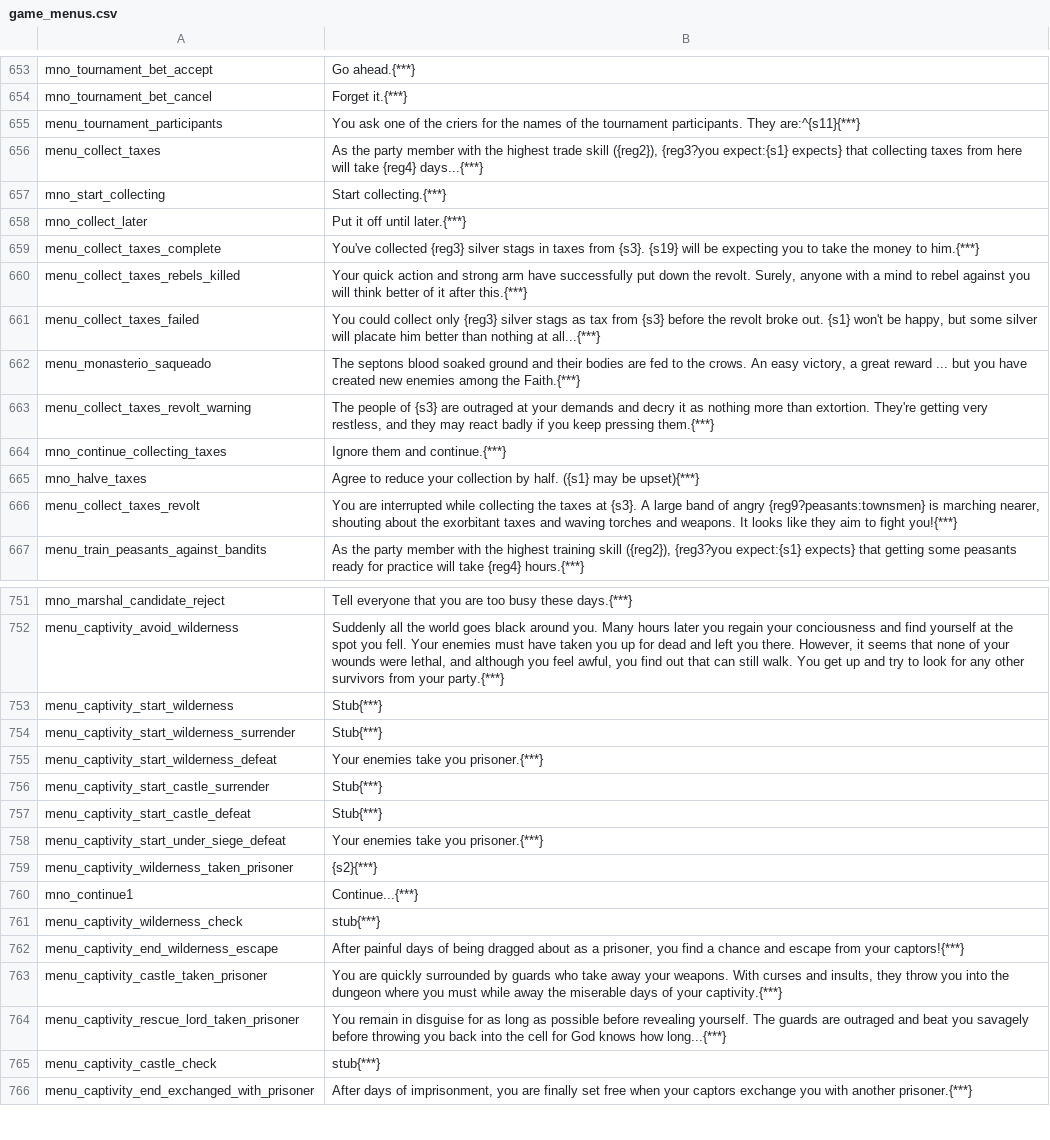
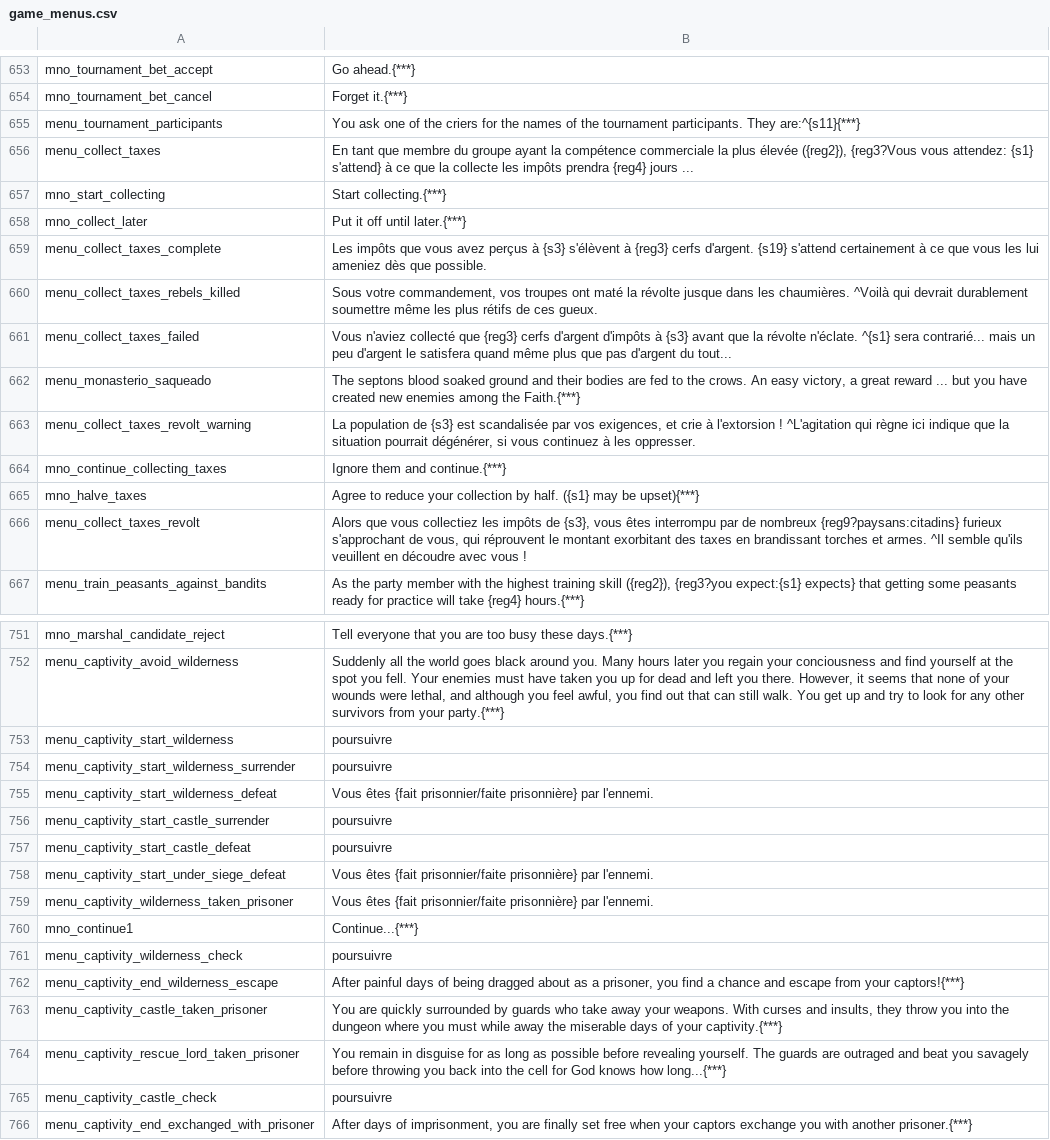
Before and after one commit to Maxgoods62/A-World-of-Ice-and-Fire-Traduction-FR-Mount-and-Blade-Warband, a CSV file: fr/game_menus.csv, drawn as a sheet; only a part is shown, gaps mark what is left out; the diff covers the shown part only.

```diff
--- a/fr/game_menus.csv
+++ b/fr/game_menus.csv
@@ -655,13 +655,13 @@ mno_tournament_bet_cancel|Forget it.{***}
 menu_tournament_participants|You ask one of the criers for the names of the tournament participants. They are:^{s11}{***}
-menu_collect_taxes|As the party member with the highest trade skill ({reg2}), {reg3?you expect:{s1} expects} that collecting taxes from here will take {reg4} days...{***}
+menu_collect_taxes|En tant que membre du groupe ayant la compétence commerciale la plus élevée ({reg2}), {reg3?Vous vous attendez: {s1} s'attend} à ce que la collecte les impôts prendra {reg4} jours ...
 mno_start_collecting|Start collecting.{***}
 mno_collect_later|Put it off until later.{***}
-menu_collect_taxes_complete|You've collected {reg3} silver stags in taxes from {s3}. {s19} will be expecting you to take the money to him.{***}
-menu_collect_taxes_rebels_killed|Your quick action and strong arm have successfully put down the revolt. Surely, anyone with a mind to rebel against you will think better of it after this.{***}
-menu_collect_taxes_failed|You could collect only {reg3} silver stags as tax from {s3} before the revolt broke out. {s1} won't be happy, but some silver will placate him better than nothing at all...{***}
+menu_collect_taxes_complete|Les impôts que vous avez perçus à {s3} s'élèvent à {reg3} cerfs d'argent. {s19} s'attend certainement à ce que vous les lui ameniez dès que possible.
+menu_collect_taxes_rebels_killed|Sous votre commandement, vos troupes ont maté la révolte jusque dans les chaumières. ^Voilà qui devrait durablement soumettre même les plus rétifs de ces gueux.
+menu_collect_taxes_failed|Vous n'aviez collecté que {reg3} cerfs d'argent d'impôts à {s3} avant que la révolte n'éclate. ^{s1} sera contrarié... mais un peu d'argent le satisfera quand même plus que pas d'argent du tout...
 menu_monasterio_saqueado|The septons blood soaked ground and their bodies are fed to the crows. An easy victory, a great reward ... but you have created new enemies among the Faith.{***}
-menu_collect_taxes_revolt_warning|The people of {s3} are outraged at your demands and decry it as nothing more than extortion. They're getting very restless, and they may react badly if you keep pressing them.{***}
+menu_collect_taxes_revolt_warning|La population de {s3} est scandalisée par vos exigences, et crie à l'extorsion ! ^L'agitation qui règne ici indique que la situation pourrait dégénérer, si vous continuez à les oppresser.
 mno_continue_collecting_taxes|Ignore them and continue.{***}
 mno_halve_taxes|Agree to reduce your collection by half. ({s1} may be upset){***}
-menu_collect_taxes_revolt|You are interrupted while collecting the taxes at {s3}. A large band of angry {reg9?peasants:townsmen} is marching nearer, shouting about the exorbitant taxes and waving torches and weapons. It looks like they aim to fight you!{***}
+menu_collect_taxes_revolt|Alors que vous collectiez les impôts de {s3}, vous êtes interrompu par de nombreux {reg9?paysans:citadins} furieux s'approchant de vous, qui réprouvent le montant exorbitant des taxes en brandissant torches et armes. ^Il semble qu'ils veuillent en découdre avec vous !
 menu_train_peasants_against_bandits|As the party member with the highest training skill ({reg2}), {reg3?you expect:{s1} expects} that getting some peasants ready for practice will take {reg4} hours.{***}
@@ -752,11 +752,11 @@ mno_marshal_candidate_reject|Tell everyone that you are too busy these days.{***
 menu_captivity_avoid_wilderness|Suddenly all the world goes black around you. Many hours later you regain your conciousness and find yourself at the spot you fell. Your enemies must have taken you up for dead and left you there. However, it seems that none of your wounds were lethal, and although you feel awful, you find out that can still walk. You get up and try to look for any other survivors from your party.{***}
-menu_captivity_start_wilderness|Stub{***}
-menu_captivity_start_wilderness_surrender|Stub{***}
-menu_captivity_start_wilderness_defeat|Your enemies take you prisoner.{***}
-menu_captivity_start_castle_surrender|Stub{***}
-menu_captivity_start_castle_defeat|Stub{***}
-menu_captivity_start_under_siege_defeat|Your enemies take you prisoner.{***}
-menu_captivity_wilderness_taken_prisoner|{s2}{***}
+menu_captivity_start_wilderness|poursuivre
+menu_captivity_start_wilderness_surrender|poursuivre
+menu_captivity_start_wilderness_defeat|Vous êtes {fait prisonnier/faite prisonnière} par l'ennemi.
+menu_captivity_start_castle_surrender|poursuivre
+menu_captivity_start_castle_defeat|poursuivre
+menu_captivity_start_under_siege_defeat|Vous êtes {fait prisonnier/faite prisonnière} par l'ennemi.
+menu_captivity_wilderness_taken_prisoner|Vous êtes {fait prisonnier/faite prisonnière} par l'ennemi.
 mno_continue1|Continue...{***}
-menu_captivity_wilderness_check|stub{***}
+menu_captivity_wilderness_check|poursuivre
 menu_captivity_end_wilderness_escape|After painful days of being dragged about as a prisoner, you find a chance and escape from your captors!{***}
@@ -764,3 +764,3 @@ menu_captivity_castle_taken_prisoner|You are quickly surrounded by guards who ta
 menu_captivity_rescue_lord_taken_prisoner|You remain in disguise for as long as possible before revealing yourself. The guards are outraged and beat you savagely before throwing you back into the cell for God knows how long...{***}
-menu_captivity_castle_check|stub{***}
+menu_captivity_castle_check|poursuivre
 menu_captivity_end_exchanged_with_prisoner|After days of imprisonment, you are finally set free when your captors exchange you with another prisoner.{***}
```
Also changed, not shown: 92 edited cells elsewhere in this file, fr/factions.csv.
